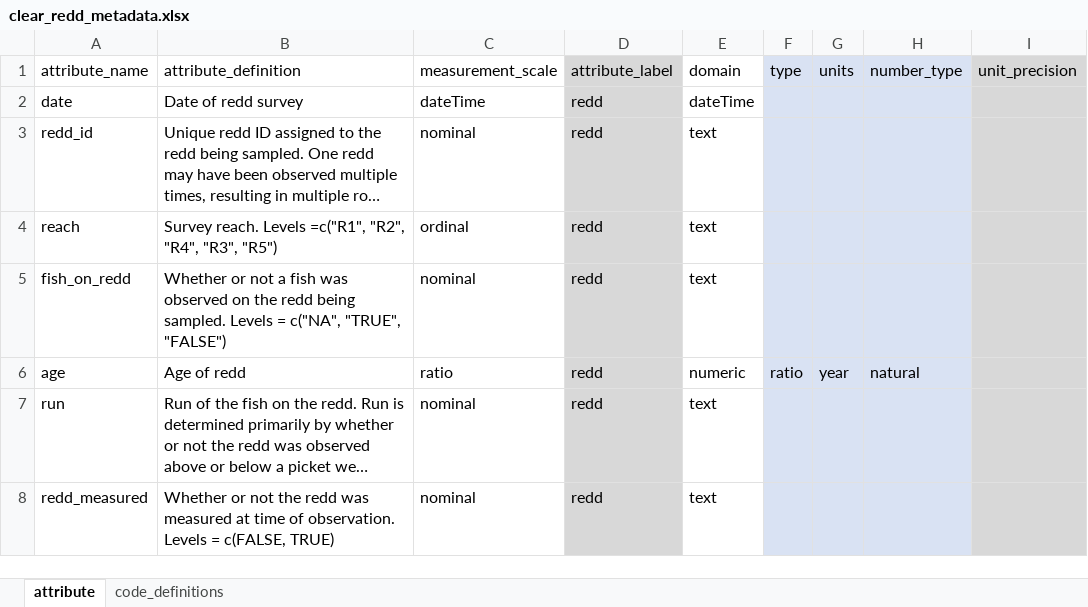
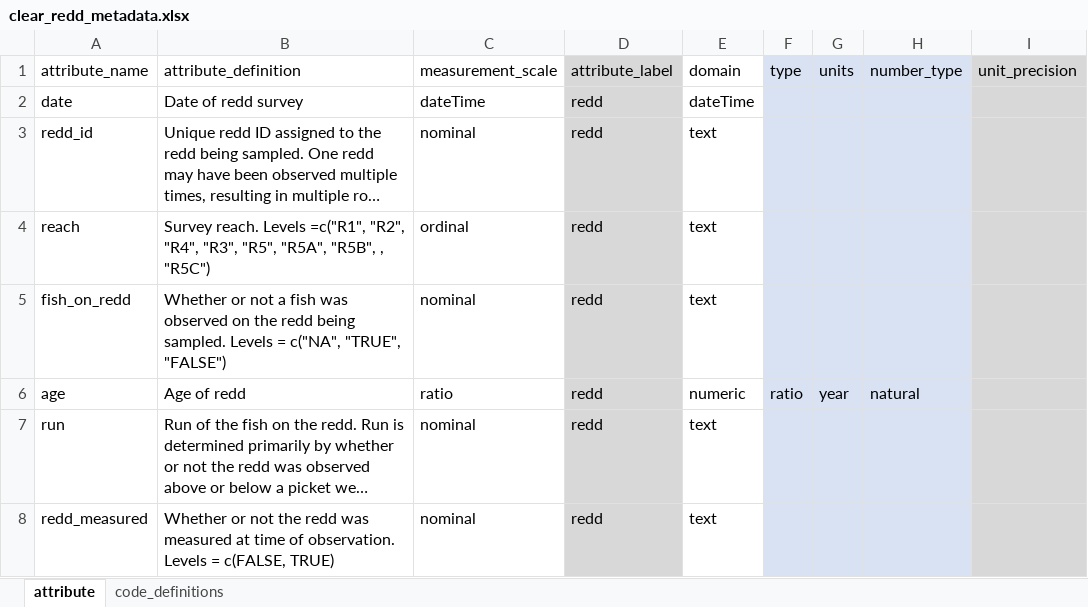
Before and after one commit to SRJPE/jpe-clear-adult-edi, an Excel workbook: data-raw/metadata/clear_redd_metadata.xlsx, sheet attribute, drawn as a sheet; only a part is shown; long unchanged cells end in …; values as stored, in another font and other column widths than the file's, no borders; the diff names each change by its address in the sheet, - before the commit and + after, or states it on an @@ line.

```diff
--- a/data-raw/metadata/clear_redd_metadata.xlsx (sheet attribute)
+++ b/data-raw/metadata/clear_redd_metadata.xlsx (sheet attribute)
-B4 (attribute_definition): …"R4", "R3", "R5")
+B4 (attribute_definition): …"R4", "R3", "R5", "R5A", "R5B", , "R5C")
```
Also changed, not shown: data-raw/metadata/clear_redd_summary_metadata.xlsx, 3 other files.
